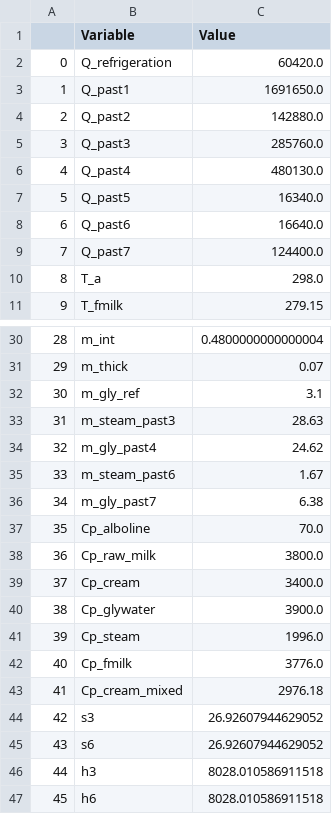
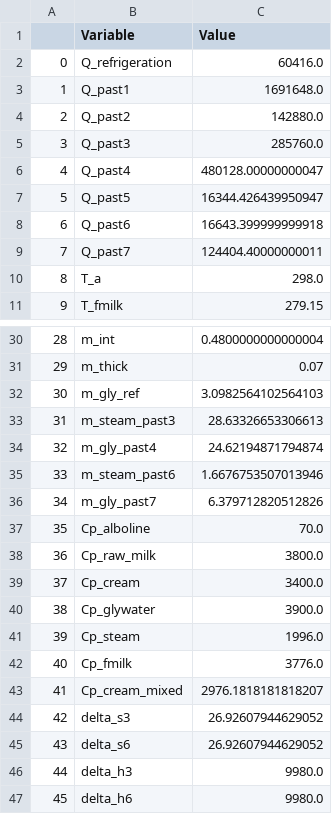
Before and after one commit to SimBruno/HeatNetworkOptimization, a CSV file: pasteurization_process.csv, drawn as a sheet; only a part is shown, gaps mark what is left out; the diff covers the shown part only.

```diff
--- a/pasteurization_process.csv
+++ b/pasteurization_process.csv
@@ -1,10 +1,10 @@
 ;Variable;Value
-0;Q_refrigeration;60420.0
-1;Q_past1;1691650.0
+0;Q_refrigeration;60416.0
+1;Q_past1;1691648.0
 2;Q_past2;142880.0
 3;Q_past3;285760.0
-4;Q_past4;480130.0
-5;Q_past5;16340.0
-6;Q_past6;16640.0
-7;Q_past7;124400.0
+4;Q_past4;480128.00000000047
+5;Q_past5;16344.426439950947
+6;Q_past6;16643.399999999918
+7;Q_past7;124404.40000000011
 8;T_a;298.0
@@ -31,7 +31,7 @@
 29;m_thick;0.07
-30;m_gly_ref;3.1
-31;m_steam_past3;28.63
-32;m_gly_past4;24.62
-33;m_steam_past6;1.67
-34;m_gly_past7;6.38
+30;m_gly_ref;3.0982564102564103
+31;m_steam_past3;28.63326653306613
+32;m_gly_past4;24.62194871794874
+33;m_steam_past6;1.6676753507013946
+34;m_gly_past7;6.379712820512826
 35;Cp_alboline;70.0
@@ -42,6 +42,6 @@
 40;Cp_fmilk;3776.0
-41;Cp_cream_mixed;2976.18
-42;s3;26.92607944629052
-43;s6;26.92607944629052
-44;h3;8028.010586911518
-45;h6;8028.010586911518
+41;Cp_cream_mixed;2976.1818181818207
+42;delta_s3;26.92607944629052
+43;delta_s6;26.92607944629052
+44;delta_h3;9980.0
+45;delta_h6;9980.0
```
Also changed, not shown: 3 edited cells elsewhere in this file, 1 other file.
